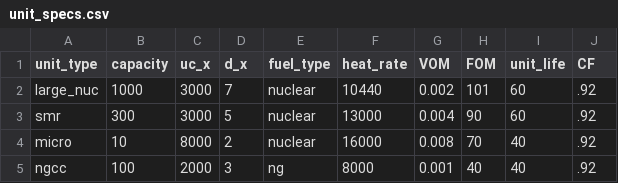
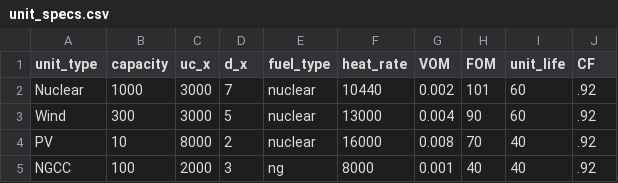
Before and after one commit to abce-dev/abce, a CSV file: inputs/unit_specs.csv, drawn as a sheet.

Commit message:
changing unit names to match ALEAF inputs

```diff
--- a/inputs/unit_specs.csv
+++ b/inputs/unit_specs.csv
@@ -1,5 +1,5 @@
 unit_type,capacity,uc_x,d_x,fuel_type,heat_rate,VOM,FOM,unit_life,CF
-large_nuc,1000,3000,7,nuclear,10440,0.002,101,60,.92
-smr,300,3000,5,nuclear,13000,0.004,90,60,.92
-micro,10,8000,2,nuclear,16000,0.008,70,40,.92
-ngcc,100,2000,3,ng,8000,0.001,40,40,.92
+Nuclear,1000,3000,7,nuclear,10440,0.002,101,60,.92
+Wind,300,3000,5,nuclear,13000,0.004,90,60,.92
+PV,10,8000,2,nuclear,16000,0.008,70,40,.92
+NGCC,100,2000,3,ng,8000,0.001,40,40,.92
```
Also changed, not shown: 1 other file.
